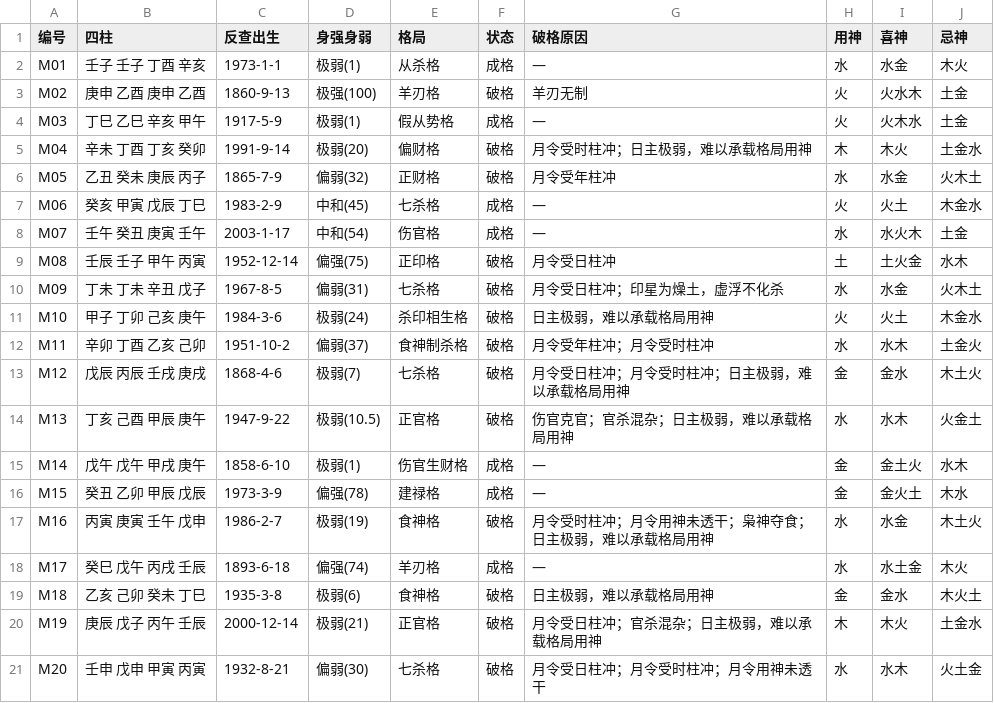
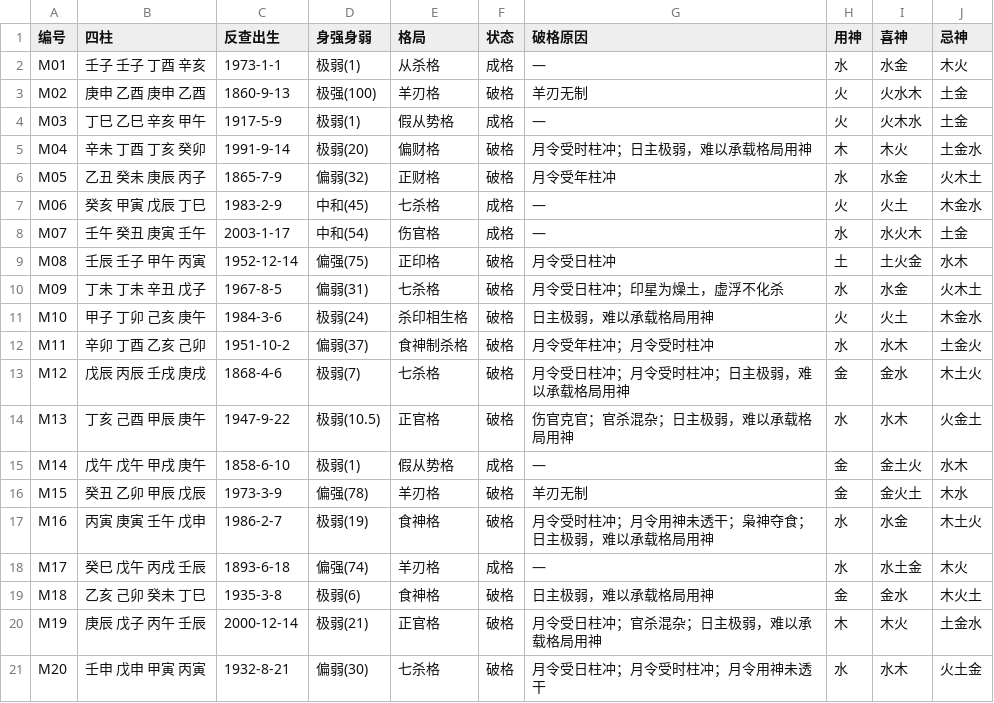
Before and after one commit to Eriver111/zhishi-bazi, a CSV file: _blind20/engine-three-items.csv, drawn as a sheet.

Commit message:
P4-A 收口：线上验证通过 + post-patch 20 盲盘表落盘
- 线上 zhishi.online/js/bazi.js sha256=7c7af8bd === merge blob，最小验收 7/7 过
- _blind20 拉线上字节重跑：M14 假从势/M15 羊刃格（A1/A2 修复目标），其余 18 盘零漂移
- 报告补第八节（部署+线上验证），冻结宣告 CORE_ENGINE_FROZEN_AFTER_PATCH

```diff
--- a/_blind20/engine-three-items.csv
+++ b/_blind20/engine-three-items.csv
@@ -14,4 +14,4 @@ M12,戊辰 丙辰 壬戌 庚戌,1868-4-6,极弱(7),七杀格,破格,月令受日
 M13,丁亥 己酉 甲辰 庚午,1947-9-22,极弱(10.5),正官格,破格,伤官克官；官杀混杂；日主极弱，难以承载格局用神,水,水木,火金土
-M14,戊午 戊午 甲戌 庚午,1858-6-10,极弱(1),伤官生财格,成格,—,金,金土火,水木
-M15,癸丑 乙卯 甲辰 戊辰,1973-3-9,偏强(78),建禄格,成格,—,金,金火土,木水
+M14,戊午 戊午 甲戌 庚午,1858-6-10,极弱(1),假从势格,成格,—,金,金土火,水木
+M15,癸丑 乙卯 甲辰 戊辰,1973-3-9,偏强(78),羊刃格,破格,羊刃无制,金,金火土,木水
 M16,丙寅 庚寅 壬午 戊申,1986-2-7,极弱(19),食神格,破格,月令受时柱冲；月令用神未透干；枭神夺食；日主极弱，难以承载格局用神,水,水金,木土火
```
Also changed, not shown: 2 other files.
